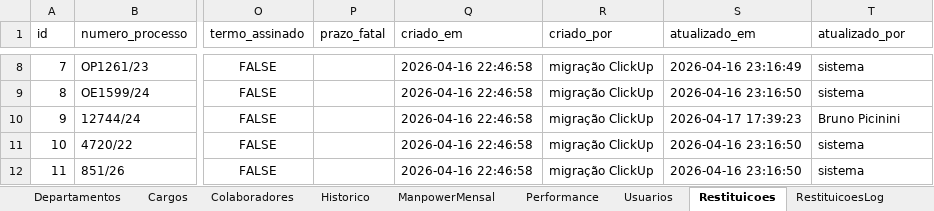
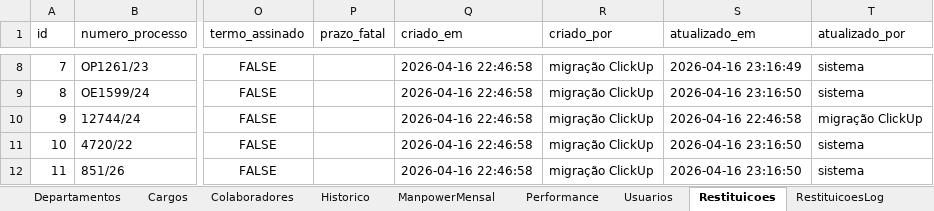
Before and after one commit to bpicinini/portal-do-gestor, an Excel workbook: data/dados.xlsx, sheet Restituicoes, drawn as a sheet; only a part is shown, gaps mark what is left out; values as stored, in another font and other column widths than the file's, no borders; the diff names each change by its address in the sheet, - before the commit and + after, or states it on an @@ line.

```diff
--- a/data/dados.xlsx (sheet Restituicoes)
+++ b/data/dados.xlsx (sheet Restituicoes)
-S10 (atualizado_em): 2026-04-17 17:39:23
+S10 (atualizado_em): 2026-04-16 22:46:58
-T10 (atualizado_por): Bruno Picinini
+T10 (atualizado_por): migração ClickUp
```
Also changed, not shown: sheet RestituicoesLog, 1 other file.
